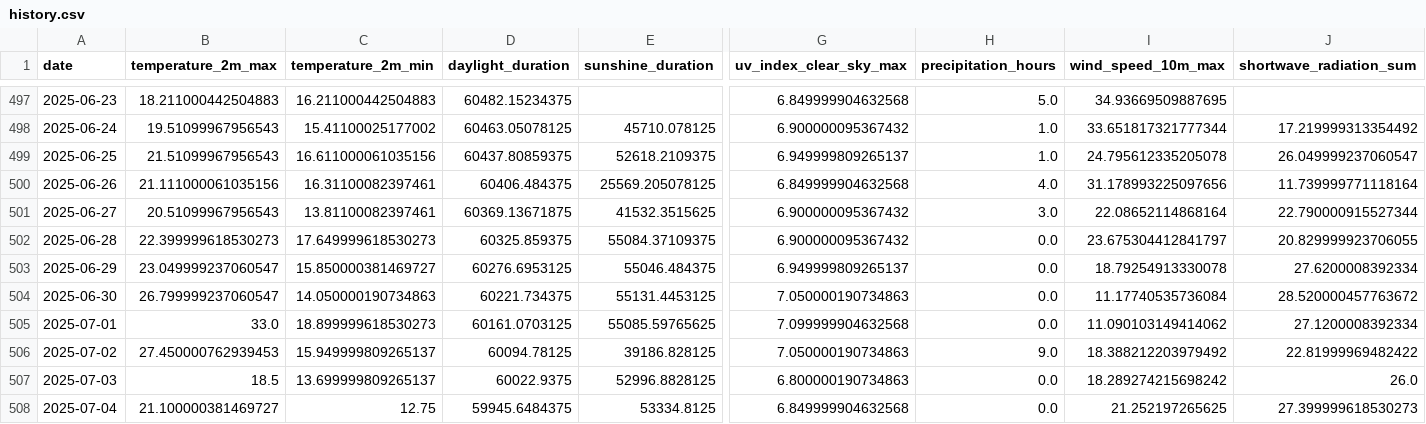
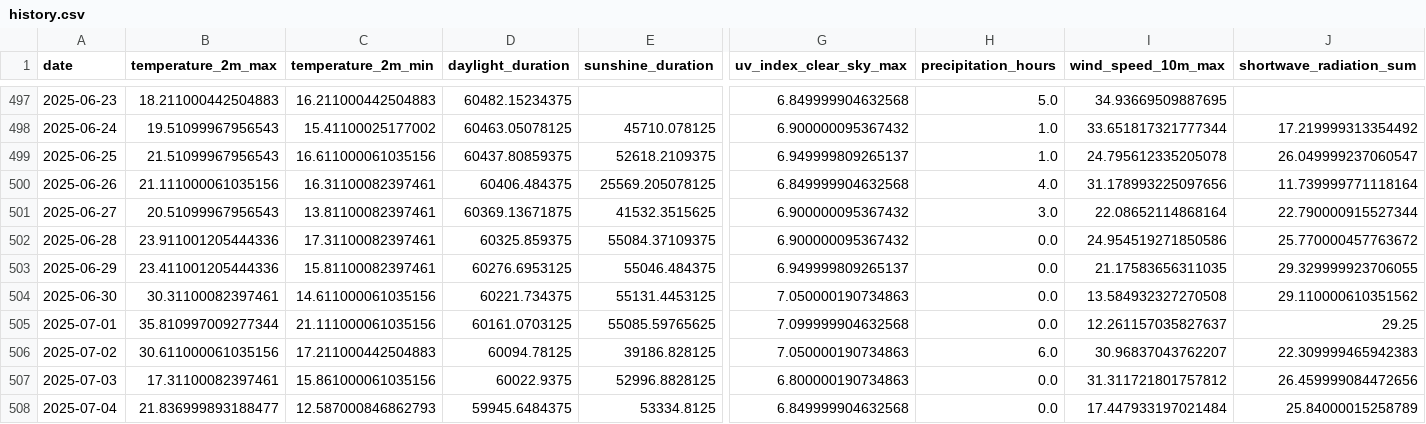
Before and after one commit to koaning/solah, a CSV file: data/history.csv, drawn as a sheet; only a part is shown, gaps mark what is left out; the diff covers the shown part only; the diff names each change by its address in the sheet, - before the commit and + after, or states it on an @@ line.

```diff
--- a/data/history.csv
+++ b/data/history.csv
-B502 (temperature_2m_max): 22.399999618530273
+B502 (temperature_2m_max): 23.911001205444336
-C502 (temperature_2m_min): 17.649999618530273
+C502 (temperature_2m_min): 17.31100082397461
-I502 (wind_speed_10m_max): 23.675304412841797
+I502 (wind_speed_10m_max): 24.954519271850586
-J502 (shortwave_radiation_sum): 20.829999923706055
+J502 (shortwave_radiation_sum): 25.770000457763672
-B503 (temperature_2m_max): 23.049999237060547
+B503 (temperature_2m_max): 23.411001205444336
-C503 (temperature_2m_min): 15.850000381469727
+C503 (temperature_2m_min): 15.81100082397461
-I503 (wind_speed_10m_max): 18.79254913330078
+I503 (wind_speed_10m_max): 21.17583656311035
-J503 (shortwave_radiation_sum): 27.6200008392334
+J503 (shortwave_radiation_sum): 29.329999923706055
-B504 (temperature_2m_max): 26.799999237060547
+B504 (temperature_2m_max): 30.31100082397461
-C504 (temperature_2m_min): 14.050000190734863
+C504 (temperature_2m_min): 14.611000061035156
-I504 (wind_speed_10m_max): 11.17740535736084
+I504 (wind_speed_10m_max): 13.584932327270508
-J504 (shortwave_radiation_sum): 28.520000457763672
+J504 (shortwave_radiation_sum): 29.110000610351562
-B505 (temperature_2m_max): 33.0
+B505 (temperature_2m_max): 35.810997009277344
-C505 (temperature_2m_min): 18.899999618530273
+C505 (temperature_2m_min): 21.111000061035156
-I505 (wind_speed_10m_max): 11.090103149414062
+I505 (wind_speed_10m_max): 12.261157035827637
-J505 (shortwave_radiation_sum): 27.1200008392334
+J505 (shortwave_radiation_sum): 29.25
-B506 (temperature_2m_max): 27.450000762939453
+B506 (temperature_2m_max): 30.611000061035156
-C506 (temperature_2m_min): 15.949999809265137
+C506 (temperature_2m_min): 17.211000442504883
-H506 (precipitation_hours): 9.0
+H506 (precipitation_hours): 6.0
-I506 (wind_speed_10m_max): 18.388212203979492
+I506 (wind_speed_10m_max): 30.96837043762207
-J506 (shortwave_radiation_sum): 22.81999969482422
+J506 (shortwave_radiation_sum): 22.309999465942383
-B507 (temperature_2m_max): 18.5
+B507 (temperature_2m_max): 17.31100082397461
-C507 (temperature_2m_min): 13.699999809265137
+C507 (temperature_2m_min): 15.861000061035156
-I507 (wind_speed_10m_max): 18.289274215698242
+I507 (wind_speed_10m_max): 31.311721801757812
-J507 (shortwave_radiation_sum): 26.0
+J507 (shortwave_radiation_sum): 26.459999084472656
-B508 (temperature_2m_max): 21.100000381469727
+B508 (temperature_2m_max): 21.836999893188477
-C508 (temperature_2m_min): 12.75
+C508 (temperature_2m_min): 12.587000846862793
-I508 (wind_speed_10m_max): 21.252197265625
+I508 (wind_speed_10m_max): 17.447933197021484
-J508 (shortwave_radiation_sum): 27.399999618530273
+J508 (shortwave_radiation_sum): 25.84000015258789
```
Also changed, not shown: 1 added row and 36 edited cells elsewhere in this file, data/merged.csv.
